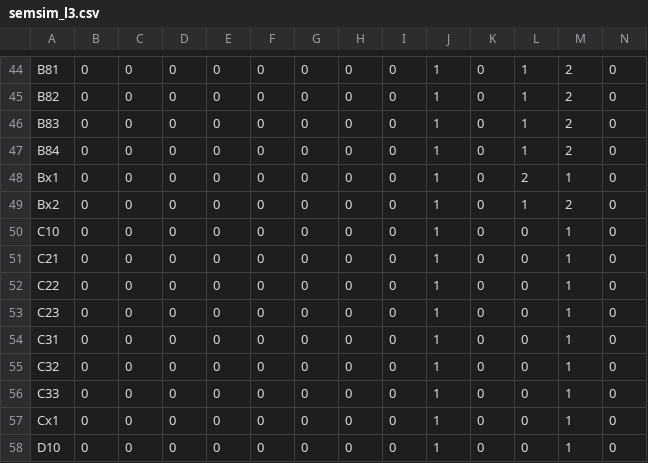
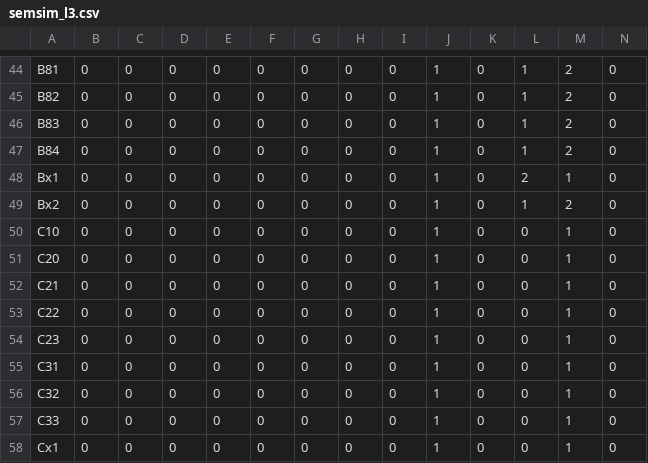
Before and after one commit to lbrodsky/LUCAS_representativeness, a CSV file: region_grow/tables/semsim_l3.csv, drawn as a sheet; only a part is shown, gaps mark what is left out; the shorter side is filled out with more unchanged rows; rows hold the shown columns only; the diff names each change by its address in the sheet, - before the commit and + after, or states it on an @@ line.

```diff
--- a/region_grow/tables/semsim_l3.csv
+++ b/region_grow/tables/semsim_l3.csv
+row 51: C20 | 0 | 0 | 0 | 0 | 0 | 0 | 0 | 0 | 1 | 0 | 0 | 1 | 0
```
Also changed, not shown: 7 other files.
